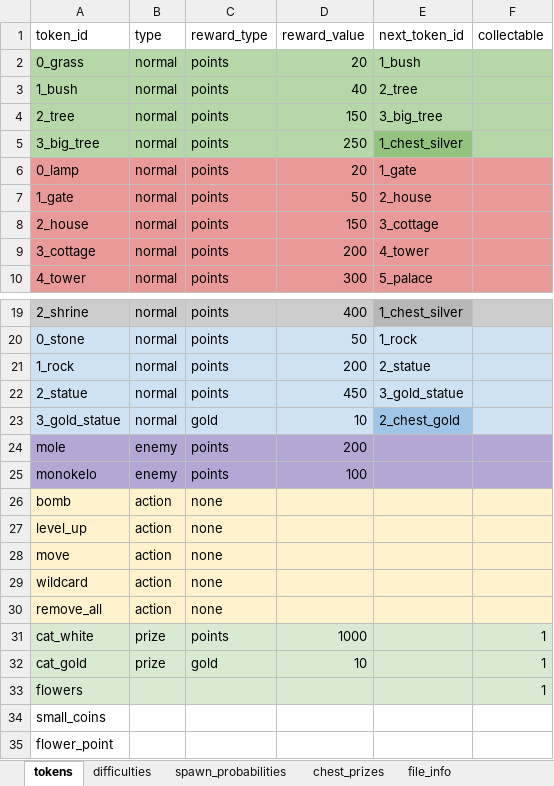
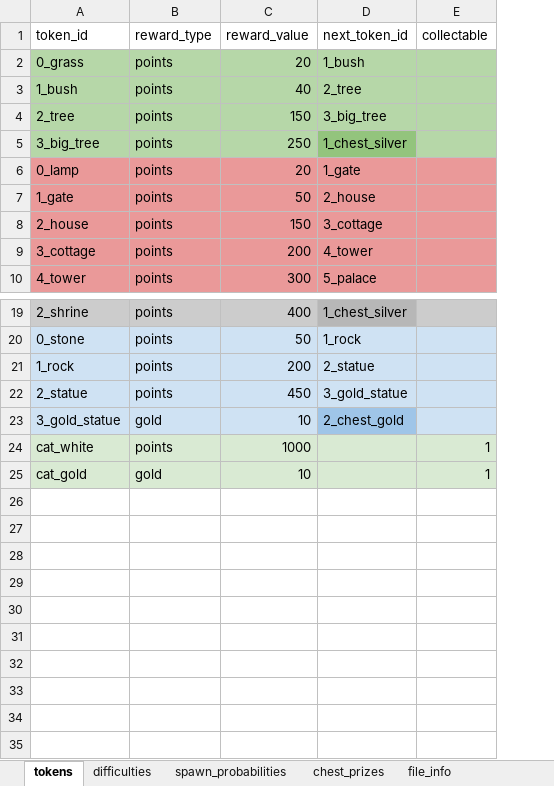
Before and after one commit to guillermoprados/tripleton, an Excel workbook: game_design/game_config.xlsx, sheet tokens, drawn as a sheet; only a part is shown, gaps mark what is left out; values as stored, in another font and other column widths than the file's, no borders; charts and pictures not drawn; the diff names each change by its address in the sheet, - before the commit and + after, or states it on an @@ line.

```diff
--- a/game_design/game_config.xlsx (sheet tokens)
+++ b/game_design/game_config.xlsx (sheet tokens)
-column B (type), rows 2-10: all normal; rows 19-23: all normal; rows 31-32: prize | prize
-row 24: mole | enemy | points | 200
-row 25: monokelo | enemy | points | 100
-row 26: bomb | action | none
-row 27: level_up | action | none
-row 28: move | action | none
-row 29: wildcard | action | none
-row 30: remove_all | action | none
-row 33: flowers |  |  |  |  | 1
-row 34: small_coins
-row 35: flower_point
```
Also changed, not shown: sheet chest_prizes, 8 other files.
